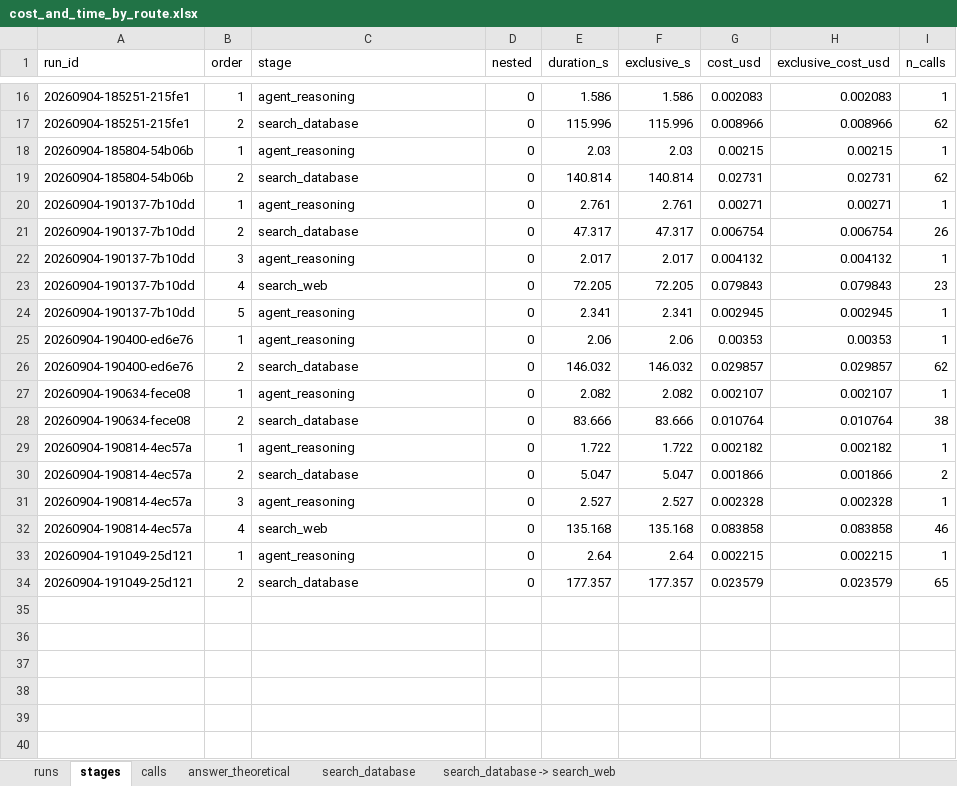
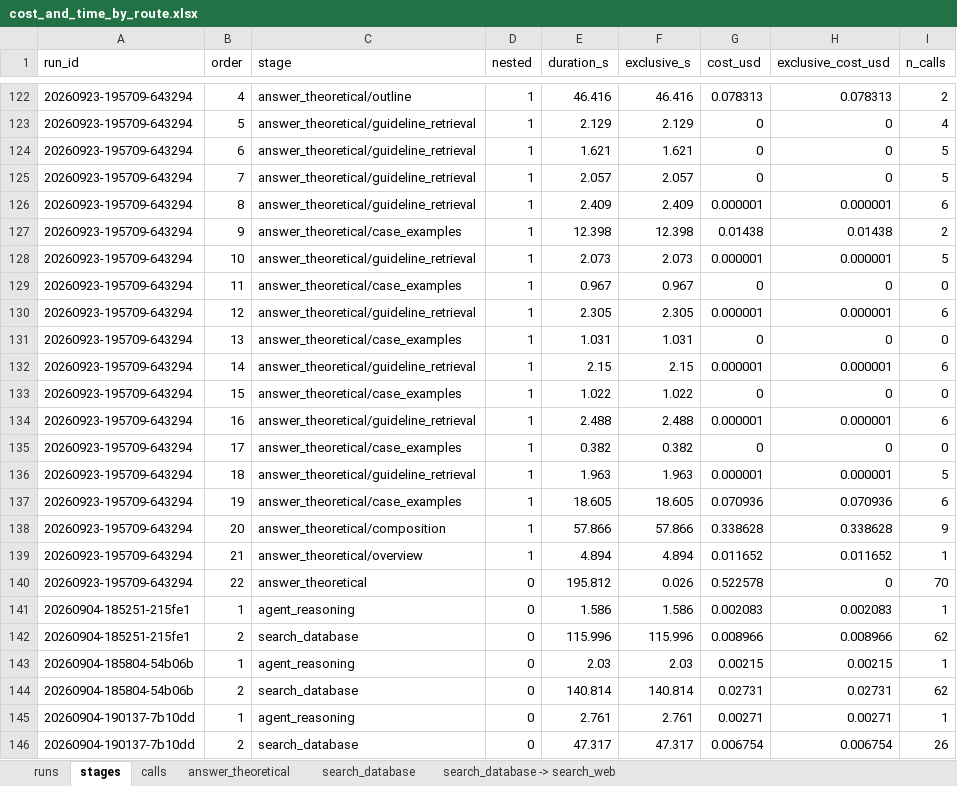
Before and after one commit to baahmed/maat, an Excel workbook: Experiments/Resource Utilization/cost_and_time_by_route.xlsx, sheet stages, drawn as a sheet; only a part is shown, gaps mark what is left out; the shorter side is filled out with more unchanged rows; values as stored, in another font and other column widths than the file's, no borders; the diff covers the shown part only; the diff names each change by its address in the sheet, - before the commit and + after, or states it on an @@ line.

```diff
--- a/Experiments/Resource Utilization/cost_and_time_by_route.xlsx (sheet stages)
+++ b/Experiments/Resource Utilization/cost_and_time_by_route.xlsx (sheet stages)
+row 122: 20260923-195709-643294 | 4 | answer_theoretical/outline | 1 | 46.416 | 46.416 | 0.078313 | 0.078313 | 2
+row 123: 20260923-195709-643294 | 5 | answer_theoretical/guideline_retrieval | 1 | 2.129 | 2.129 | 0 | 0 | 4
+row 124: 20260923-195709-643294 | 6 | answer_theoretical/guideline_retrieval | 1 | 1.621 | 1.621 | 0 | 0 | 5
+row 125: 20260923-195709-643294 | 7 | answer_theoretical/guideline_retrieval | 1 | 2.057 | 2.057 | 0 | 0 | 5
+row 126: 20260923-195709-643294 | 8 | answer_theoretical/guideline_retrieval | 1 | 2.409 | 2.409 | 0.000001 | 0.000001 | 6
+row 127: 20260923-195709-643294 | 9 | answer_theoretical/case_examples | 1 | 12.398 | 12.398 | 0.01438 | 0.01438 | 2
+row 128: 20260923-195709-643294 | 10 | answer_theoretical/guideline_retrieval | 1 | 2.073 | 2.073 | 0.000001 | 0.000001 | 5
+row 129: 20260923-195709-643294 | 11 | answer_theoretical/case_examples | 1 | 0.967 | 0.967 | 0 | 0 | 0
+row 130: 20260923-195709-643294 | 12 | answer_theoretical/guideline_retrieval | 1 | 2.305 | 2.305 | 0.000001 | 0.000001 | 6
+row 131: 20260923-195709-643294 | 13 | answer_theoretical/case_examples | 1 | 1.031 | 1.031 | 0 | 0 | 0
+row 132: 20260923-195709-643294 | 14 | answer_theoretical/guideline_retrieval | 1 | 2.15 | 2.15 | 0.000001 | 0.000001 | 6
+row 133: 20260923-195709-643294 | 15 | answer_theoretical/case_examples | 1 | 1.022 | 1.022 | 0 | 0 | 0
+row 134: 20260923-195709-643294 | 16 | answer_theoretical/guideline_retrieval | 1 | 2.488 | 2.488 | 0.000001 | 0.000001 | 6
+row 135: 20260923-195709-643294 | 17 | answer_theoretical/case_examples | 1 | 0.382 | 0.382 | 0 | 0 | 0
+row 136: 20260923-195709-643294 | 18 | answer_theoretical/guideline_retrieval | 1 | 1.963 | 1.963 | 0.000001 | 0.000001 | 5
+row 137: 20260923-195709-643294 | 19 | answer_theoretical/case_examples | 1 | 18.605 | 18.605 | 0.070936 | 0.070936 | 6
+row 138: 20260923-195709-643294 | 20 | answer_theoretical/composition | 1 | 57.866 | 57.866 | 0.338628 | 0.338628 | 9
+row 139: 20260923-195709-643294 | 21 | answer_theoretical/overview | 1 | 4.894 | 4.894 | 0.011652 | 0.011652 | 1
+row 140: 20260923-195709-643294 | 22 | answer_theoretical | 0 | 195.812 | 0.026 | 0.522578 | 0 | 70
```
Also changed, not shown: 117 added rows, 11 removed rows and 9 edited cells elsewhere in this sheet, sheet answer_theoretical, sheet calls, sheet search_database, sheet search_database -> search_web, sheet runs, hidden cells, 3 other files.
